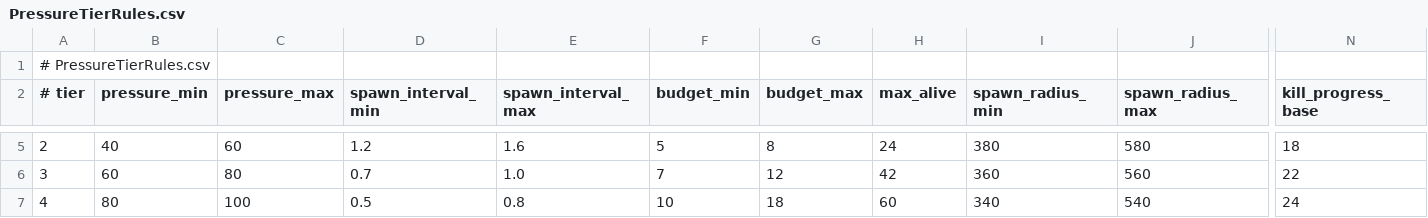
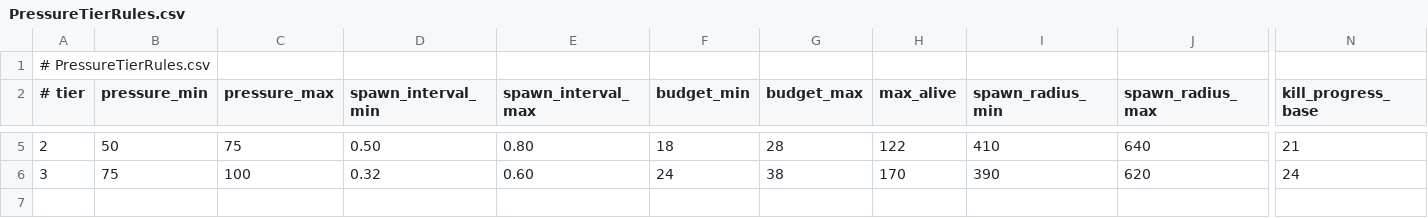
Before and after one commit to TANANIS/Balls, a CSV file: Data/Director/PressureTierRules.csv, drawn as a sheet; only a part is shown, gaps mark what is left out; rows hold the shown columns only; the diff covers the shown part only; the diff names each change by its address in the sheet, - before the commit and + after, or states it on an @@ line.

```diff
--- a/Data/Director/PressureTierRules.csv
+++ b/Data/Director/PressureTierRules.csv
-B5 (pressure_min): 40
+B5 (pressure_min): 50
-C5 (pressure_max): 60
+C5 (pressure_max): 75
-D5 (spawn_interval_min): 1.2
+D5 (spawn_interval_min): 0.50
-E5 (spawn_interval_max): 1.6
+E5 (spawn_interval_max): 0.80
-F5 (budget_min): 5
+F5 (budget_min): 18
-G5 (budget_max): 8
+G5 (budget_max): 28
-H5 (max_alive): 24
+H5 (max_alive): 122
-I5 (spawn_radius_min): 380
+I5 (spawn_radius_min): 410
-J5 (spawn_radius_max): 580
+J5 (spawn_radius_max): 640
-N5 (kill_progress_base): 18
+N5 (kill_progress_base): 21
-B6 (pressure_min): 60
+B6 (pressure_min): 75
-C6 (pressure_max): 80
+C6 (pressure_max): 100
-D6 (spawn_interval_min): 0.7
+D6 (spawn_interval_min): 0.32
-E6 (spawn_interval_max): 1.0
+E6 (spawn_interval_max): 0.60
-F6 (budget_min): 7
+F6 (budget_min): 24
-G6 (budget_max): 12
+G6 (budget_max): 38
-H6 (max_alive): 42
+H6 (max_alive): 170
-I6 (spawn_radius_min): 360
+I6 (spawn_radius_min): 390
-J6 (spawn_radius_max): 560
+J6 (spawn_radius_max): 620
-N6 (kill_progress_base): 22
+N6 (kill_progress_base): 24
-row 7: 4 | 80 | 100 | 0.5 | 0.8 | 10 | 18 | 60 | 340 | 540 | 24
```
Also changed, not shown: 34 edited cells elsewhere in this file, Data/Director/TierEnemyWeights.csv, 19 other files.
